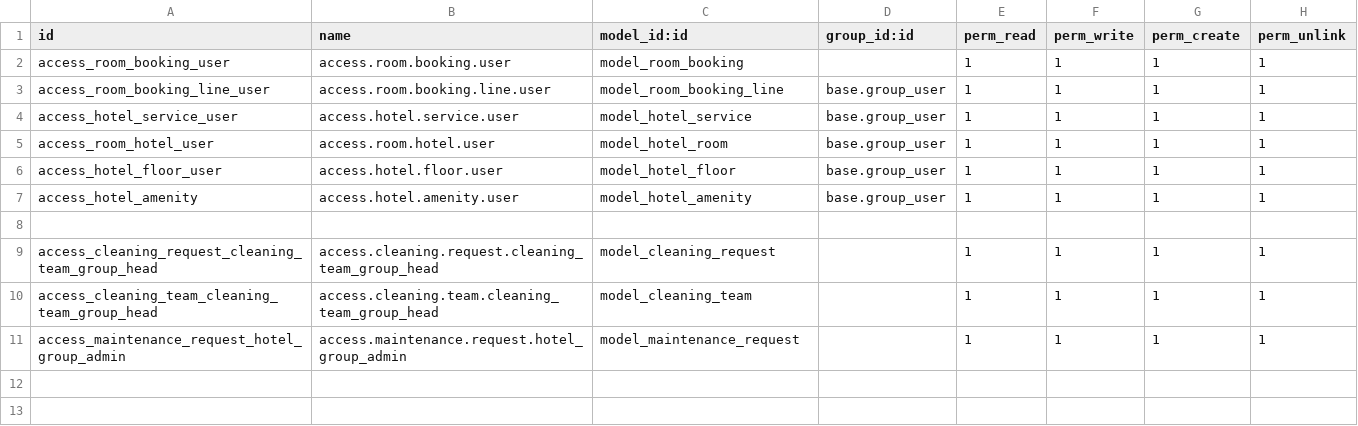
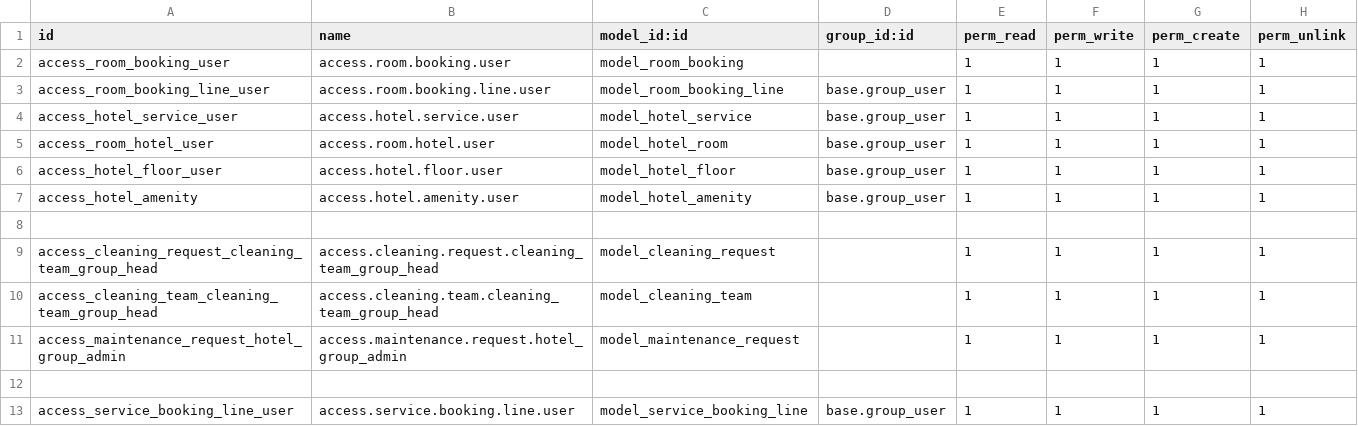
Before and after one commit to fhnasgf28/odoo_hotel_management, a CSV file: security/ir.model.access.csv, drawn as a sheet.

Commit message:
[ADD] Room booking Line

```diff
--- a/security/ir.model.access.csv
+++ b/security/ir.model.access.csv
@@ -11 +11,3 @@ access_cleaning_team_cleaning_team_group_head,access.cleaning.team.cleaning_team
 access_maintenance_request_hotel_group_admin,access.maintenance.request.hotel_group_admin,model_maintenance_request,,1,1,1,1
+
+access_service_booking_line_user,access.service.booking.line.user,model_service_booking_line,base.group_user,1,1,1,1
```
Also changed, not shown: 2 other files.
